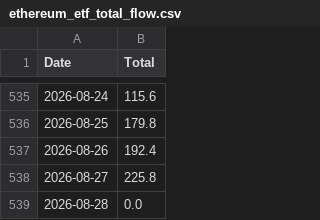
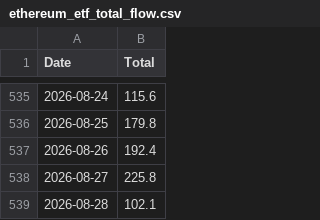
Before and after one commit to dlwpsms3gkrsus-glitch/crypto_price_vs_spot_etf_flow-chart, a CSV file: ethereum_etf_total_flow.csv, drawn as a sheet; only a part is shown, gaps mark what is left out.

```diff
--- a/ethereum_etf_total_flow.csv
+++ b/ethereum_etf_total_flow.csv
@@ -538,2 +538,2 @@ Date,Total
 2026-08-27,225.8
-2026-08-28,0.0
+2026-08-28,102.1
```
Also changed, not shown: btc_price_2024-01-11_to_today.csv, btc_price_data.csv, 10 other files.
